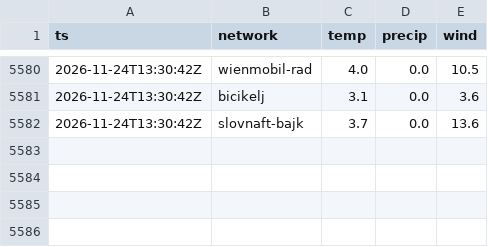
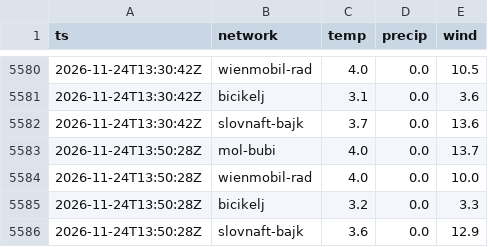
Before and after one commit to agaszner/Bike_Sharing_Availability_Predictor, a CSV file: weather.csv, drawn as a sheet; only a part is shown, gaps mark what is left out.

```diff
--- a/weather.csv
+++ b/weather.csv
@@ -5582 +5582,5 @@ ts,network,temp,precip,wind
 2026-11-24T13:30:42Z,slovnaft-bajk,3.7,0.0,13.6
+2026-11-24T13:50:28Z,mol-bubi,4.0,0.0,13.7
+2026-11-24T13:50:28Z,wienmobil-rad,4.0,0.0,10.0
+2026-11-24T13:50:28Z,bicikelj,3.2,0.0,3.3
+2026-11-24T13:50:28Z,slovnaft-bajk,3.6,0.0,12.9
```
Also changed, not shown: 5 other files.
